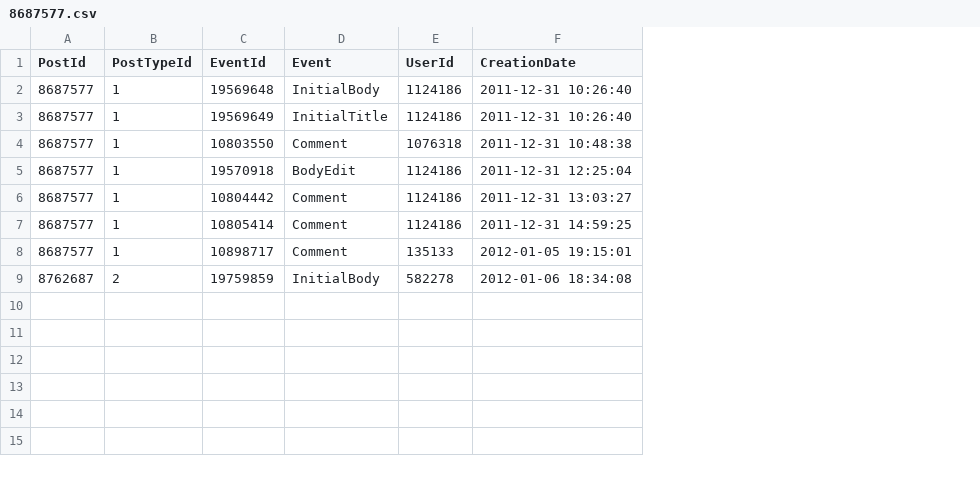
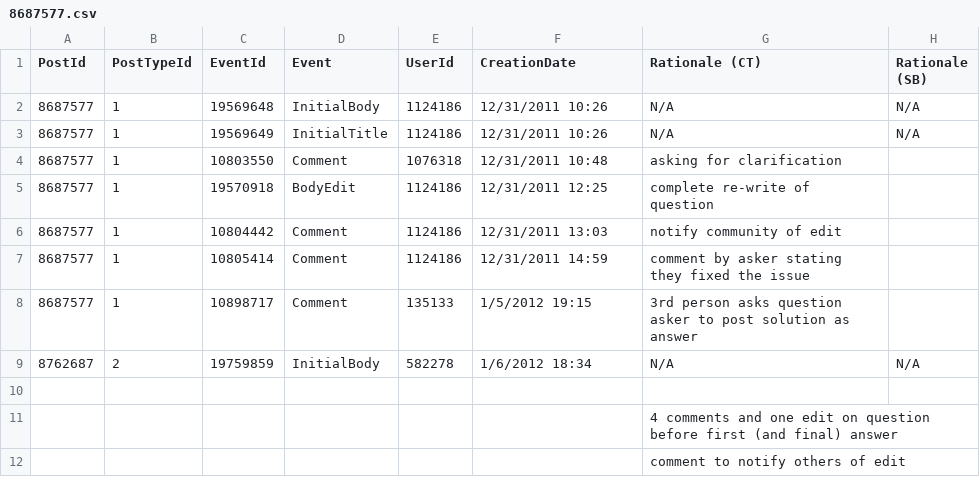
Before and after one commit to sotorrent/so-edit-viz, a CSV file: analysis/sample_1/8687577.csv, drawn as a sheet; the diff names each change by its address in the sheet, - before the commit and + after, or states it on an @@ line.

```diff
--- a/analysis/sample_1/8687577.csv
+++ b/analysis/sample_1/8687577.csv
+column G (Rationale (CT)), rows 2-9: N/A | N/A | asking for clarification | complete re-write of question | notify community of edit | comment by asker stating they fixed the issue | 3rd person asks question asker to post solution as answer | N/A
+column H (Rationale (SB)), rows 2-9: N/A | N/A |  |  |  |  |  | N/A
-F2:F3 (CreationDate): 2011-12-31 10:26:40
+F2:F3 (CreationDate): 12/31/2011 10:26
-F4 (CreationDate): 2011-12-31 10:48:38
+F4 (CreationDate): 12/31/2011 10:48
-F5 (CreationDate): 2011-12-31 12:25:04
+F5 (CreationDate): 12/31/2011 12:25
-F6 (CreationDate): 2011-12-31 13:03:27
+F6 (CreationDate): 12/31/2011 13:03
-F7 (CreationDate): 2011-12-31 14:59:25
+F7 (CreationDate): 12/31/2011 14:59
-F8 (CreationDate): 2012-01-05 19:15:01
+F8 (CreationDate): 1/5/2012 19:15
-F9 (CreationDate): 2012-01-06 18:34:08
+F9 (CreationDate): 1/6/2012 18:34
+row 10: (empty)
+row 11:  |  |  |  |  |  | 4 comments and one edit on question before first (and final) answer
+row 12:  |  |  |  |  |  | comment to notify others of edit
```
Also changed, not shown: analysis/sample_1/11252831.csv, analysis/sample_1/7953840.csv, 4 other files.
